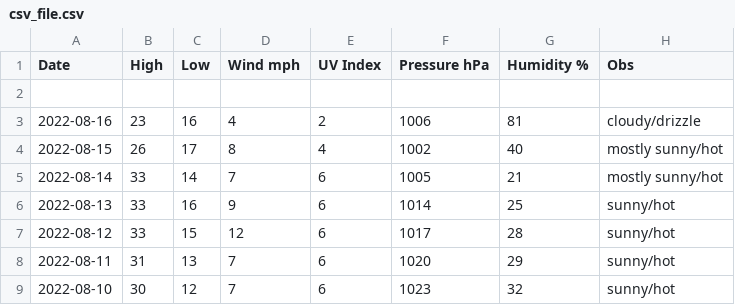
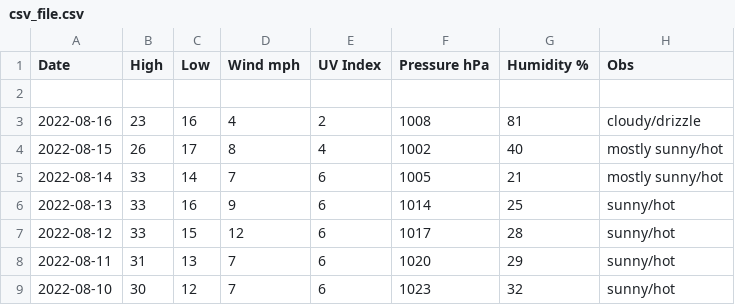
Before and after one commit to tu2/os_specific, a CSV file: linux/csv_file.csv, drawn as a sheet; only a part is shown.

Commit message:
Update csv_file.csv

```diff
--- a/linux/csv_file.csv
+++ b/linux/csv_file.csv
@@ -2,3 +2,3 @@ Date,High,Low,Wind mph,UV Index,Pressure hPa,Humidity %,Obs
 
-2022-08-16,23,16,4,2,1006,81,cloudy/drizzle
+2022-08-16,23,16,4,2,1008,81,cloudy/drizzle
 2022-08-15,26,17,8,4,1002,40,mostly sunny/hot
```
